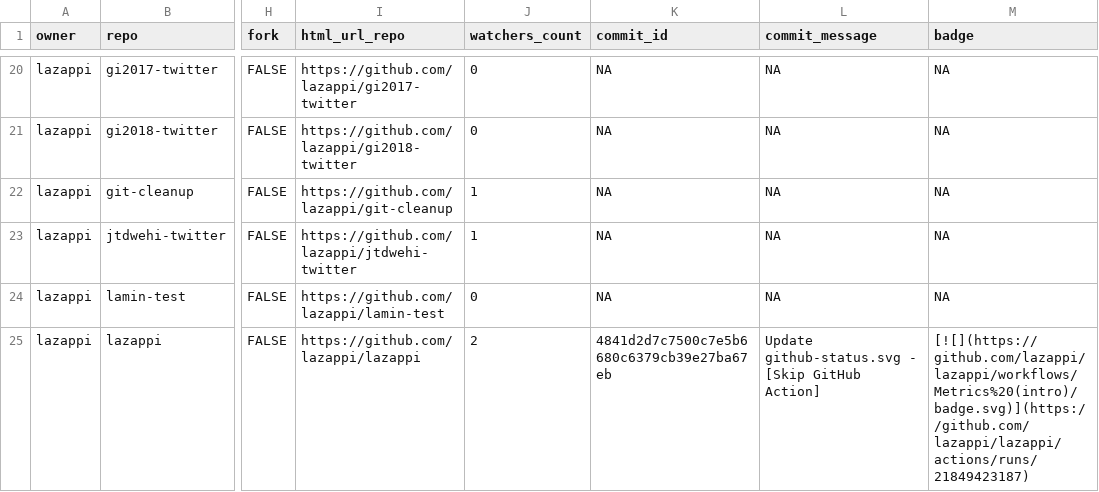
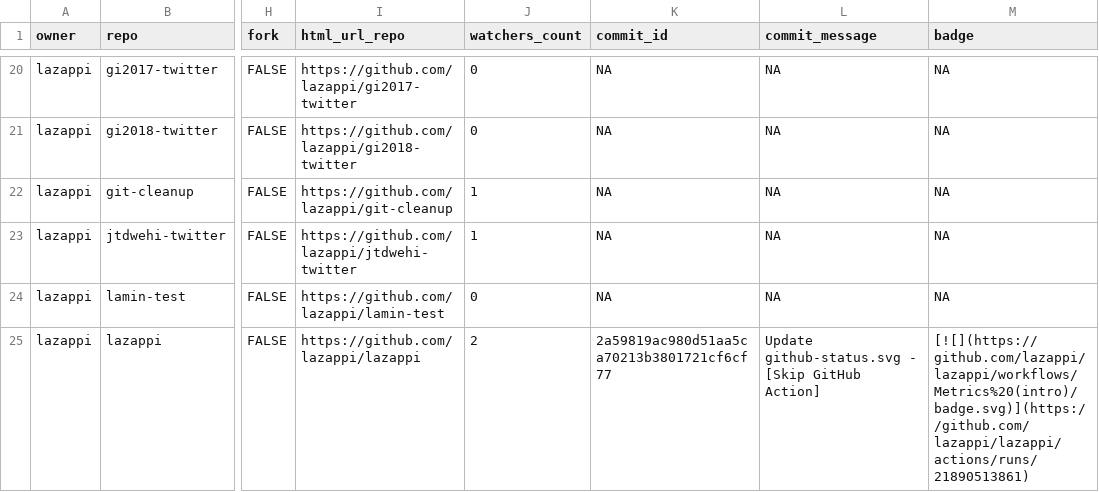
Before and after one commit to lazappi/gh-dashboard, a CSV file: repos.csv, drawn as a sheet; only a part is shown, gaps mark what is left out; the diff covers the shown part only; the diff names each change by its address in the sheet, - before the commit and + after, or states it on an @@ line.

```diff
--- a/repos.csv
+++ b/repos.csv
-K25 (commit_id): 4841d2d7c7500c7e5b6680c6379cb39e27ba67eb
+K25 (commit_id): 2a59819ac980d51aa5ca70213b3801721cf6cf77
-M25 (badge): [![](https://github.com/lazappi/lazappi/workflows/Metrics%20(intro)/badge.svg)](https://github.com/lazappi/lazappi/actions/runs/21849423187)
+M25 (badge): [![](https://github.com/lazappi/lazappi/workflows/Metrics%20(intro)/badge.svg)](https://github.com/lazappi/lazappi/actions/runs/21890513861)
```
Also changed, not shown: 5 edited cells elsewhere in this file, 1 other file.
